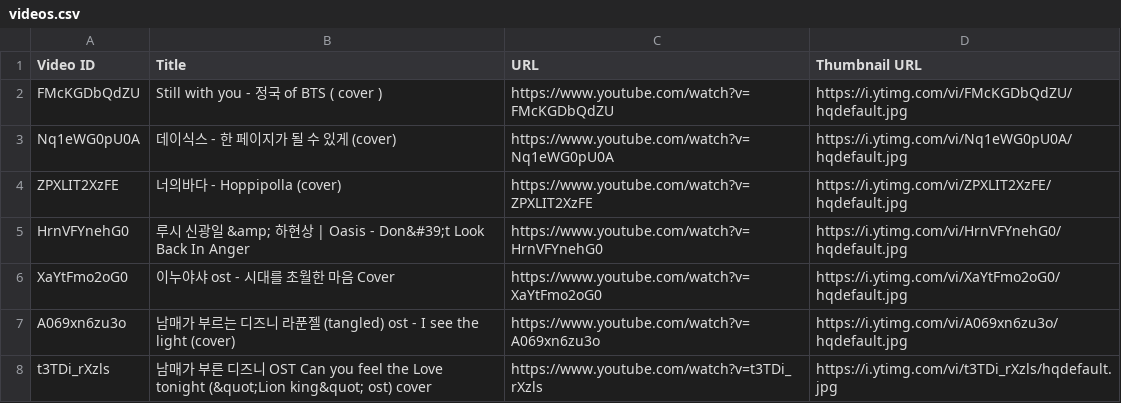
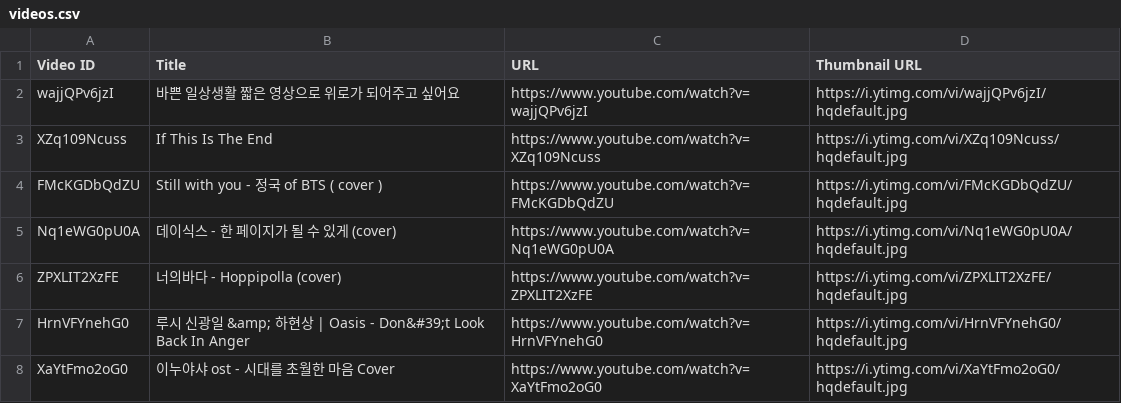
Before and after one commit to Gbintree/DevForDuck-LUCY, a CSV file: Resources/Light1/Cover/videos.csv, drawn as a sheet; only a part is shown; the shorter side is filled out with more unchanged rows; the diff names each change by its address in the sheet, - before the commit and + after, or states it on an @@ line.

```diff
--- a/Resources/Light1/Cover/videos.csv
+++ b/Resources/Light1/Cover/videos.csv
+row 2: wajjQPv6jzI | 바쁜 일상생활 짧은 영상으로 위로가 되어주고 싶어요 | https://www.youtube.com/watch?v=wajjQPv6jzI | https://i.ytimg.com/vi/wajjQPv6jzI/hqdefault.jpg
+row 3: XZq109Ncuss | If This Is The End | https://www.youtube.com/watch?v=XZq109Ncuss | https://i.ytimg.com/vi/XZq109Ncuss/hqdefault.jpg
```
Also changed, not shown: 1 other file.
